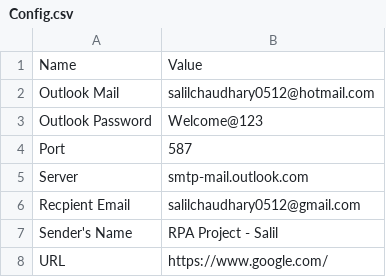
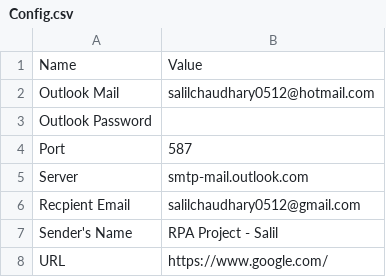
Before and after one commit to Salil512/Salil512, a CSV file: Data/Config.csv, drawn as a sheet.

Commit message:
Update Config.csv

```diff
--- a/Data/Config.csv
+++ b/Data/Config.csv
@@ -2,3 +2,3 @@ Name,Value
 Outlook Mail,salilchaudhary0512@hotmail.com
-Outlook Password,Welcome@123
+Outlook Password,
 Port,587
```
